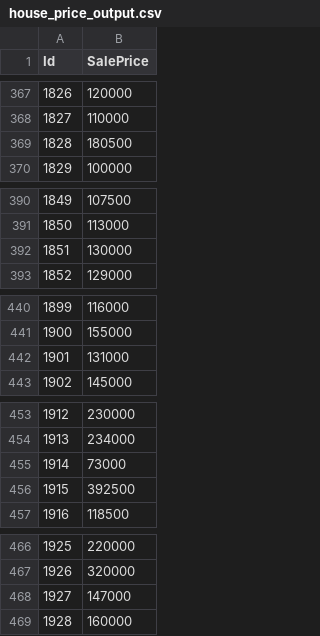
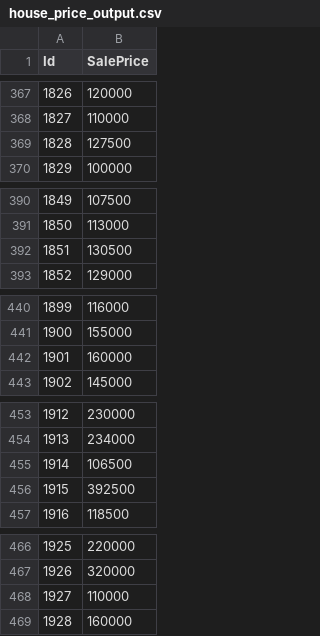
Before and after one commit to localghost32/competition, a CSV file: house_prices/house_price_output.csv, drawn as a sheet; only a part is shown, gaps mark what is left out; the diff covers the shown part only.

```diff
--- a/house_prices/house_price_output.csv
+++ b/house_prices/house_price_output.csv
@@ -368,3 +368,3 @@ Id,SalePrice
 1827,110000
-1828,180500
+1828,127500
 1829,100000
@@ -391,3 +391,3 @@ Id,SalePrice
 1850,113000
-1851,130000
+1851,130500
 1852,129000
@@ -441,3 +441,3 @@ Id,SalePrice
 1900,155000
-1901,131000
+1901,160000
 1902,145000
@@ -454,3 +454,3 @@ Id,SalePrice
 1913,234000
-1914,73000
+1914,106500
 1915,392500
@@ -467,3 +467,3 @@ Id,SalePrice
 1926,320000
-1927,147000
+1927,110000
 1928,160000
```
Also changed, not shown: 18 edited cells elsewhere in this file, 1 other file.
